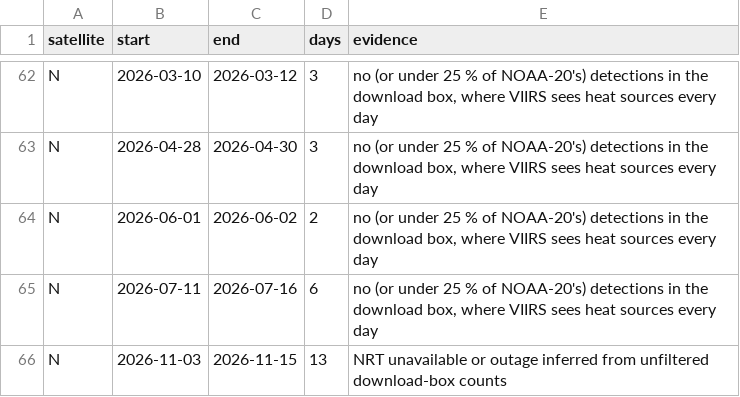
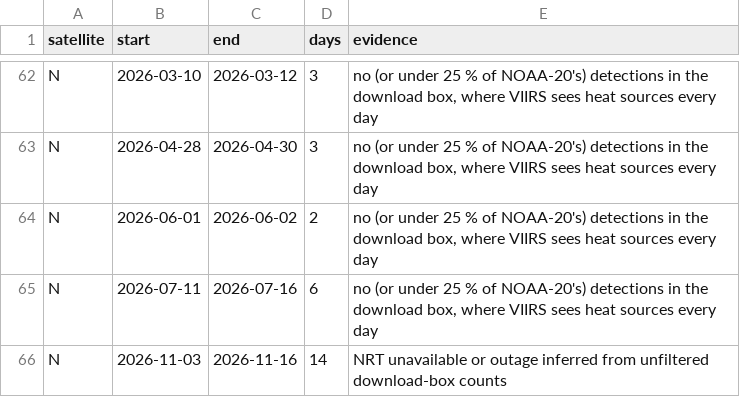
Before and after one commit to shrihanchada-rgb/NASA-Space-Apps---YASH-AND-SHRIHAN, a CSV file: data/processed/regions/US-CA/satellite_outages.csv, drawn as a sheet; only a part is shown, gaps mark what is left out.

Commit message:
Refresh provisional FIRMS data and forecast (2026-11-17)

```diff
--- a/data/processed/regions/US-CA/satellite_outages.csv
+++ b/data/processed/regions/US-CA/satellite_outages.csv
@@ -65,2 +65,2 @@ N,2026-06-01,2026-06-02,2,"no (or under 25 % of NOAA-20's) detections in the dow
 N,2026-07-11,2026-07-16,6,"no (or under 25 % of NOAA-20's) detections in the download box, where VIIRS sees heat sources every day"
-N,2026-11-03,2026-11-15,13,NRT unavailable or outage inferred from unfiltered download-box counts
+N,2026-11-03,2026-11-16,14,NRT unavailable or outage inferred from unfiltered download-box counts
```
Also changed, not shown: 7 other files.
